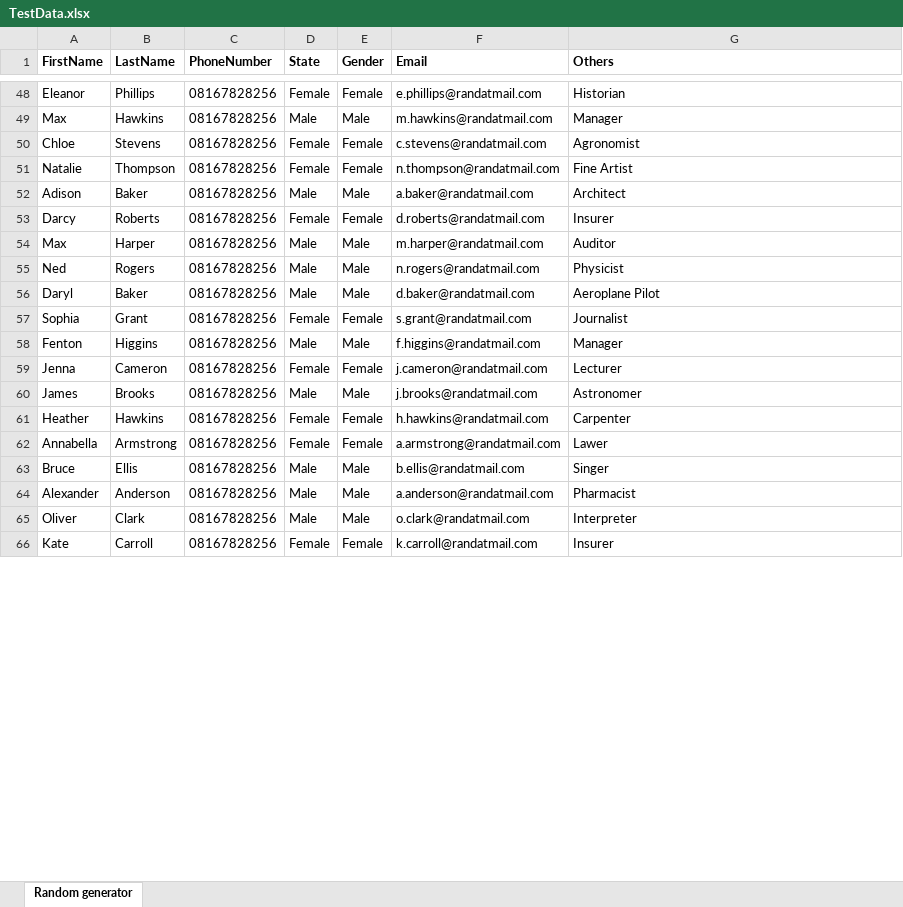
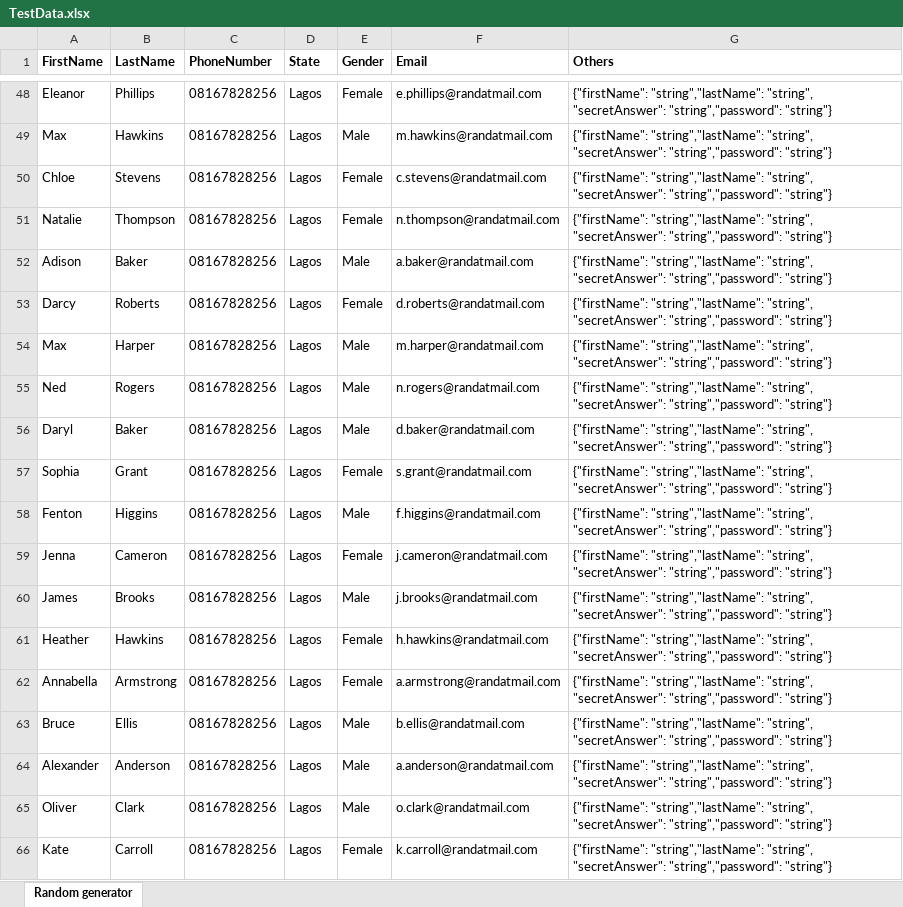
Before and after one commit to Dennis247/BAT, an Excel workbook: BAT.api/AppUploads/UserData/TestData.xlsx, sheet Random generator, drawn as a sheet; only a part is shown, gaps mark what is left out; values as stored, in another font and other column widths than the file's, no borders; the diff covers the shown part only; the diff names each change by its address in the sheet, - before the commit and + after, or states it on an @@ line.

```diff
--- a/BAT.api/AppUploads/UserData/TestData.xlsx (sheet Random generator)
+++ b/BAT.api/AppUploads/UserData/TestData.xlsx (sheet Random generator)
-D48 (State): Female
+D48 (State): Lagos
-G48 (Others): Historian
+G48 (Others): {"firstName": "string","lastName": "string", "secretAnswer": "string","password": "string"}
-D49 (State): Male
+D49 (State): Lagos
-G49 (Others): Manager
+G49 (Others): {"firstName": "string","lastName": "string", "secretAnswer": "string","password": "string"}
-D50:D51 (State): Female
+D50:D51 (State): Lagos
-G50 (Others): Agronomist
+G50 (Others): {"firstName": "string","lastName": "string", "secretAnswer": "string","password": "string"}
-G51 (Others): Fine Artist
+G51 (Others): {"firstName": "string","lastName": "string", "secretAnswer": "string","password": "string"}
-D52 (State): Male
+D52 (State): Lagos
-G52 (Others): Architect
+G52 (Others): {"firstName": "string","lastName": "string", "secretAnswer": "string","password": "string"}
-D53 (State): Female
+D53 (State): Lagos
-G53 (Others): Insurer
+G53 (Others): {"firstName": "string","lastName": "string", "secretAnswer": "string","password": "string"}
-D54:D56 (State): Male
+D54:D56 (State): Lagos
-G54 (Others): Auditor
+G54 (Others): {"firstName": "string","lastName": "string", "secretAnswer": "string","password": "string"}
-G55 (Others): Physicist
+G55 (Others): {"firstName": "string","lastName": "string", "secretAnswer": "string","password": "string"}
-G56 (Others): Aeroplane Pilot
+G56 (Others): {"firstName": "string","lastName": "string", "secretAnswer": "string","password": "string"}
-D57 (State): Female
+D57 (State): Lagos
-G57 (Others): Journalist
+G57 (Others): {"firstName": "string","lastName": "string", "secretAnswer": "string","password": "string"}
-D58 (State): Male
+D58 (State): Lagos
-G58 (Others): Manager
+G58 (Others): {"firstName": "string","lastName": "string", "secretAnswer": "string","password": "string"}
-D59 (State): Female
+D59 (State): Lagos
-G59 (Others): Lecturer
+G59 (Others): {"firstName": "string","lastName": "string", "secretAnswer": "string","password": "string"}
-D60 (State): Male
+D60 (State): Lagos
-G60 (Others): Astronomer
+G60 (Others): {"firstName": "string","lastName": "string", "secretAnswer": "string","password": "string"}
-D61:D62 (State): Female
+D61:D62 (State): Lagos
-G61 (Others): Carpenter
+G61 (Others): {"firstName": "string","lastName": "string", "secretAnswer": "string","password": "string"}
-G62 (Others): Lawer
+G62 (Others): {"firstName": "string","lastName": "string", "secretAnswer": "string","password": "string"}
-D63:D65 (State): Male
+D63:D65 (State): Lagos
-G63 (Others): Singer
+G63 (Others): {"firstName": "string","lastName": "string", "secretAnswer": "string","password": "string"}
-G64 (Others): Pharmacist
+G64 (Others): {"firstName": "string","lastName": "string", "secretAnswer": "string","password": "string"}
-G65 (Others): Interpreter
+G65 (Others): {"firstName": "string","lastName": "string", "secretAnswer": "string","password": "string"}
-D66 (State): Female
+D66 (State): Lagos
-G66 (Others): Insurer
+G66 (Others): {"firstName": "string","lastName": "string", "secretAnswer": "string","password": "string"}
```
Also changed, not shown: 362 edited cells elsewhere in this sheet, 19 other files.
